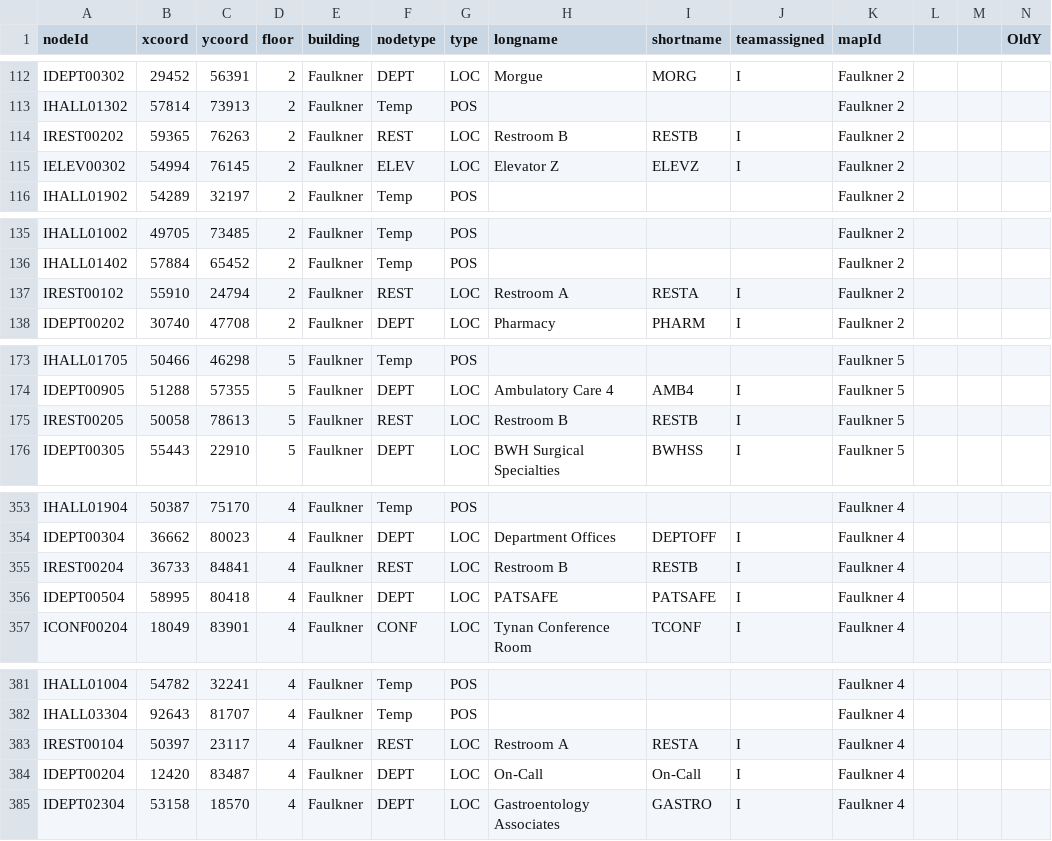
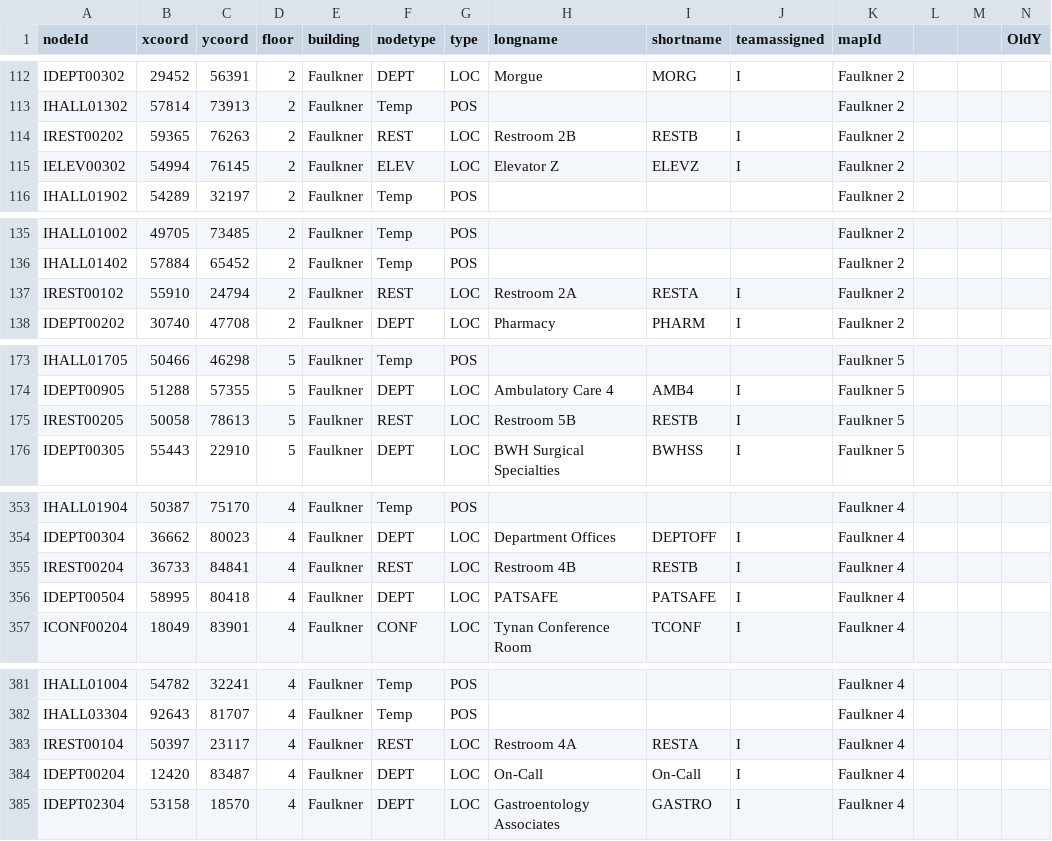
Before and after one commit to CS3733-C21-Team-I/SimpleNavigationApp, a CSV file: hospital-app/MapINodes.csv, drawn as a sheet; only a part is shown, gaps mark what is left out; the diff covers the shown part only.

```diff
--- a/hospital-app/MapINodes.csv
+++ b/hospital-app/MapINodes.csv
@@ -113,3 +113,3 @@ IDEPT00302,29452,56391,2,Faulkner,DEPT,LOC,Morgue,MORG,I,Faulkner 2
 IHALL01302,57814,73913,2,Faulkner,Temp,POS,,,,Faulkner 2
-IREST00202,59365,76263,2,Faulkner,REST,LOC,Restroom B,RESTB,I,Faulkner 2
+IREST00202,59365,76263,2,Faulkner,REST,LOC,Restroom 2B,RESTB,I,Faulkner 2
 IELEV00302,54994,76145,2,Faulkner,ELEV,LOC,Elevator Z,ELEVZ,I,Faulkner 2
@@ -136,3 +136,3 @@ IHALL01002,49705,73485,2,Faulkner,Temp,POS,,,,Faulkner 2
 IHALL01402,57884,65452,2,Faulkner,Temp,POS,,,,Faulkner 2
-IREST00102,55910,24794,2,Faulkner,REST,LOC,Restroom A,RESTA,I,Faulkner 2
+IREST00102,55910,24794,2,Faulkner,REST,LOC,Restroom 2A,RESTA,I,Faulkner 2
 IDEPT00202,30740,47708,2,Faulkner,DEPT,LOC,Pharmacy,PHARM,I,Faulkner 2
@@ -174,3 +174,3 @@ IHALL01705,50466,46298,5,Faulkner,Temp,POS,,,,Faulkner 5
 IDEPT00905,51288,57355,5,Faulkner,DEPT,LOC,Ambulatory Care 4,AMB4,I,Faulkner 5
-IREST00205,50058,78613,5,Faulkner,REST,LOC,Restroom B,RESTB,I,Faulkner 5
+IREST00205,50058,78613,5,Faulkner,REST,LOC,Restroom 5B,RESTB,I,Faulkner 5
 IDEPT00305,55443,22910,5,Faulkner,DEPT,LOC,BWH Surgical Specialties,BWHSS,I,Faulkner 5
@@ -354,3 +354,3 @@ IHALL01904,50387,75170,4,Faulkner,Temp,POS,,,,Faulkner 4
 IDEPT00304,36662,80023,4,Faulkner,DEPT,LOC,Department Offices,DEPTOFF,I,Faulkner 4
-IREST00204,36733,84841,4,Faulkner,REST,LOC,Restroom B,RESTB,I,Faulkner 4
+IREST00204,36733,84841,4,Faulkner,REST,LOC,Restroom 4B,RESTB,I,Faulkner 4
 IDEPT00504,58995,80418,4,Faulkner,DEPT,LOC,PATSAFE,PATSAFE,I,Faulkner 4
@@ -382,3 +382,3 @@ IHALL01004,54782,32241,4,Faulkner,Temp,POS,,,,Faulkner 4
 IHALL03304,92643,81707,4,Faulkner,Temp,POS,,,,Faulkner 4
-IREST00104,50397,23117,4,Faulkner,REST,LOC,Restroom A,RESTA,I,Faulkner 4
+IREST00104,50397,23117,4,Faulkner,REST,LOC,Restroom 4A,RESTA,I,Faulkner 4
 IDEPT00204,12420,83487,4,Faulkner,DEPT,LOC,On-Call,On-Call,I,Faulkner 4
```
Also changed, not shown: 8 edited cells elsewhere in this file.
